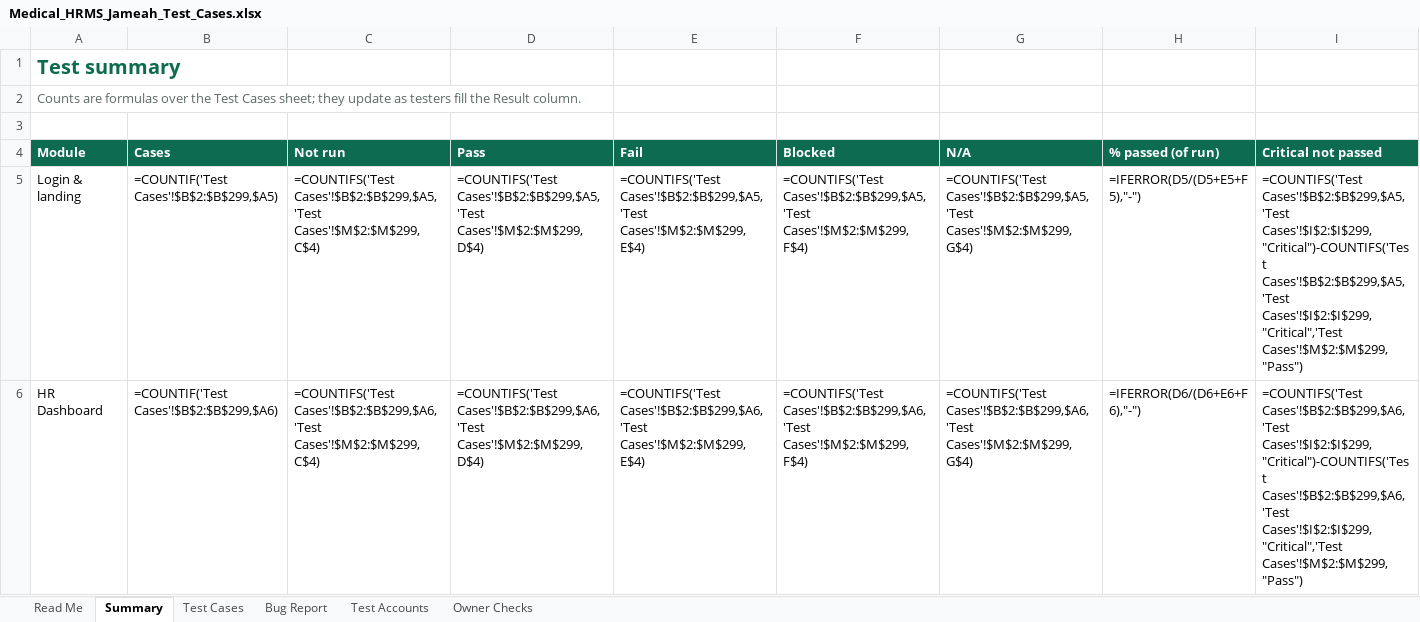
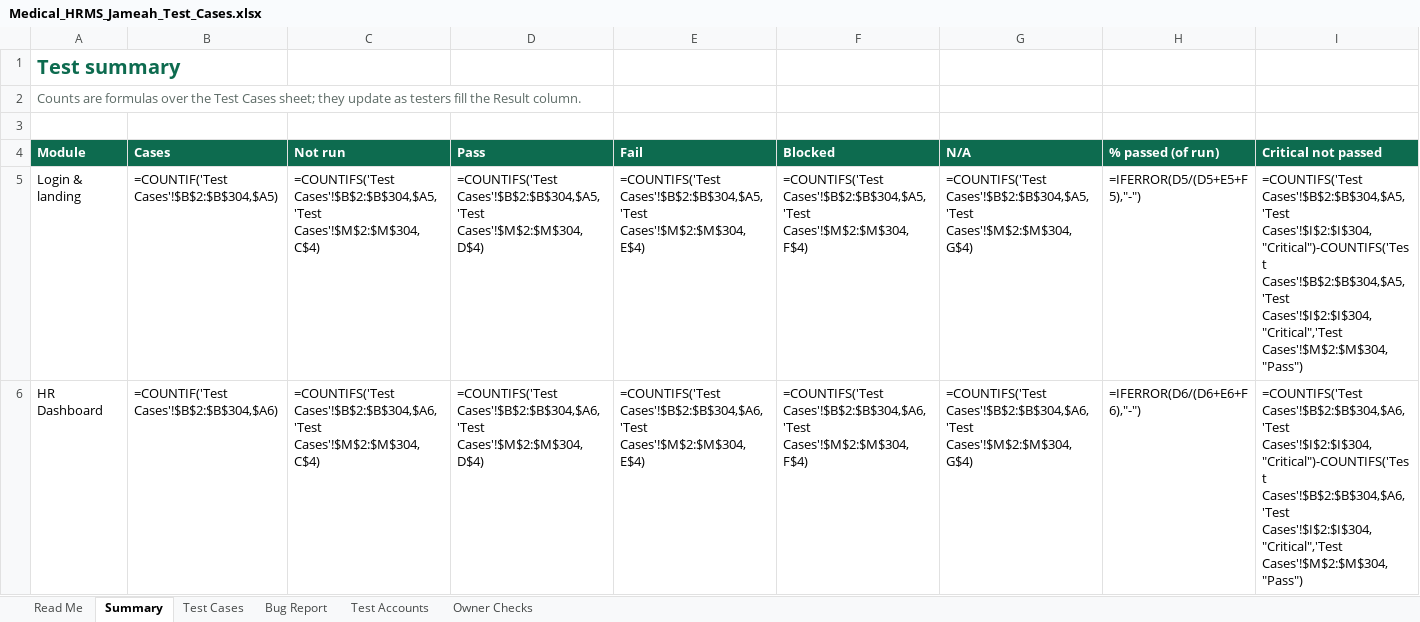
Before and after one commit to phpdevpro/edu-alriyada-hrm, an Excel workbook: docs/Medical_HRMS_Jameah_Test_Cases.xlsx, sheet Summary, drawn as a sheet; only a part is shown; values as stored, in another font and other column widths than the file's, no borders; formulas without a stored value are shown as written; the diff covers the shown part only; the diff names each change by its address in the sheet, - before the commit and + after, or states it on an @@ line.

```diff
--- a/docs/Medical_HRMS_Jameah_Test_Cases.xlsx (sheet Summary)
+++ b/docs/Medical_HRMS_Jameah_Test_Cases.xlsx (sheet Summary)
-B5 (Cases): =COUNTIF('Test Cases'!$B$2:$B$299,$A5)
+B5 (Cases): =COUNTIF('Test Cases'!$B$2:$B$304,$A5)
-C5 (Not run): =COUNTIFS('Test Cases'!$B$2:$B$299,$A5,'Test Cases'!$M$2:$M$299,C$4)
+C5 (Not run): =COUNTIFS('Test Cases'!$B$2:$B$304,$A5,'Test Cases'!$M$2:$M$304,C$4)
-D5 (Pass): =COUNTIFS('Test Cases'!$B$2:$B$299,$A5,'Test Cases'!$M$2:$M$299,D$4)
+D5 (Pass): =COUNTIFS('Test Cases'!$B$2:$B$304,$A5,'Test Cases'!$M$2:$M$304,D$4)
-E5 (Fail): =COUNTIFS('Test Cases'!$B$2:$B$299,$A5,'Test Cases'!$M$2:$M$299,E$4)
+E5 (Fail): =COUNTIFS('Test Cases'!$B$2:$B$304,$A5,'Test Cases'!$M$2:$M$304,E$4)
-F5 (Blocked): =COUNTIFS('Test Cases'!$B$2:$B$299,$A5,'Test Cases'!$M$2:$M$299,F$4)
+F5 (Blocked): =COUNTIFS('Test Cases'!$B$2:$B$304,$A5,'Test Cases'!$M$2:$M$304,F$4)
-G5 (N/A): =COUNTIFS('Test Cases'!$B$2:$B$299,$A5,'Test Cases'!$M$2:$M$299,G$4)
+G5 (N/A): =COUNTIFS('Test Cases'!$B$2:$B$304,$A5,'Test Cases'!$M$2:$M$304,G$4)
-I5 (Critical not passed): =COUNTIFS('Test Cases'!$B$2:$B$299,$A5,'Test Cases'!$I$2:$I$299,"Critical")-COUNTIFS('Test Cases'!$B$2:$B$299,$A5,'Test Cases'!$I$2:$I$299,"Critical",'Test Cases'!$M$2:$M$299,"Pass")
+I5 (Critical not passed): =COUNTIFS('Test Cases'!$B$2:$B$304,$A5,'Test Cases'!$I$2:$I$304,"Critical")-COUNTIFS('Test Cases'!$B$2:$B$304,$A5,'Test Cases'!$I$2:$I$304,"Critical",'Test Cases'!$M$2:$M$304,"Pass")
-B6 (Cases): =COUNTIF('Test Cases'!$B$2:$B$299,$A6)
+B6 (Cases): =COUNTIF('Test Cases'!$B$2:$B$304,$A6)
-C6 (Not run): =COUNTIFS('Test Cases'!$B$2:$B$299,$A6,'Test Cases'!$M$2:$M$299,C$4)
+C6 (Not run): =COUNTIFS('Test Cases'!$B$2:$B$304,$A6,'Test Cases'!$M$2:$M$304,C$4)
-D6 (Pass): =COUNTIFS('Test Cases'!$B$2:$B$299,$A6,'Test Cases'!$M$2:$M$299,D$4)
+D6 (Pass): =COUNTIFS('Test Cases'!$B$2:$B$304,$A6,'Test Cases'!$M$2:$M$304,D$4)
-E6 (Fail): =COUNTIFS('Test Cases'!$B$2:$B$299,$A6,'Test Cases'!$M$2:$M$299,E$4)
+E6 (Fail): =COUNTIFS('Test Cases'!$B$2:$B$304,$A6,'Test Cases'!$M$2:$M$304,E$4)
-F6 (Blocked): =COUNTIFS('Test Cases'!$B$2:$B$299,$A6,'Test Cases'!$M$2:$M$299,F$4)
+F6 (Blocked): =COUNTIFS('Test Cases'!$B$2:$B$304,$A6,'Test Cases'!$M$2:$M$304,F$4)
-G6 (N/A): =COUNTIFS('Test Cases'!$B$2:$B$299,$A6,'Test Cases'!$M$2:$M$299,G$4)
+G6 (N/A): =COUNTIFS('Test Cases'!$B$2:$B$304,$A6,'Test Cases'!$M$2:$M$304,G$4)
-I6 (Critical not passed): =COUNTIFS('Test Cases'!$B$2:$B$299,$A6,'Test Cases'!$I$2:$I$299,"Critical")-COUNTIFS('Test Cases'!$B$2:$B$299,$A6,'Test Cases'!$I$2:$I$299,"Critical",'Test Cases'!$M$2:$M$299,"Pass")
+I6 (Critical not passed): =COUNTIFS('Test Cases'!$B$2:$B$304,$A6,'Test Cases'!$I$2:$I$304,"Critical")-COUNTIFS('Test Cases'!$B$2:$B$304,$A6,'Test Cases'!$I$2:$I$304,"Critical",'Test Cases'!$M$2:$M$304,"Pass")
```
Also changed, not shown: 73 edited cells elsewhere in this sheet, sheet Test Cases, docs/Medical_HRMS_Jameah_Task_Tracker.xlsx, 10 other files.
